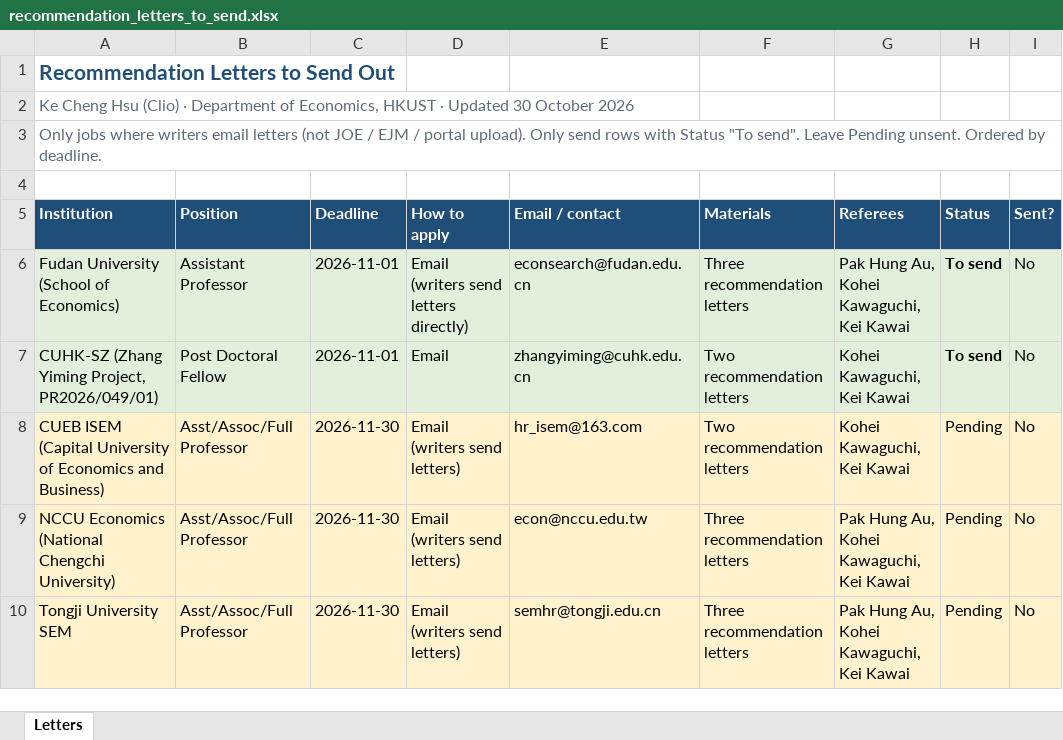
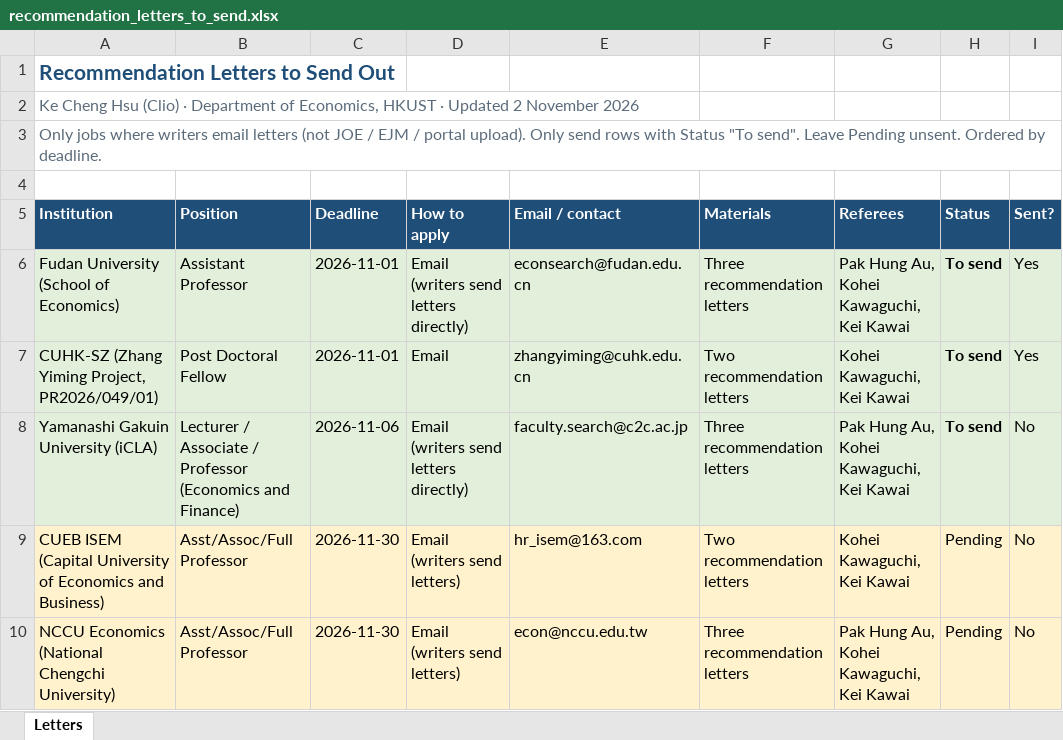
Before and after one commit to cliohsu1997/cliohsu1997.github.io, an Excel workbook: application/recommendation_letters_to_send.xlsx, sheet Letters, drawn as a sheet; only a part is shown; the shorter side is filled out with more unchanged rows; values as stored, in another font and other column widths than the file's, no borders; the diff names each change by its address in the sheet, - before the commit and + after, or states it on an @@ line.

```diff
--- a/application/recommendation_letters_to_send.xlsx (sheet Letters)
+++ b/application/recommendation_letters_to_send.xlsx (sheet Letters)
-A2 (Institution): …· Updated 30 October 2026
+A2 (Institution): …· Updated 2 November 2026
-I6:I7 (Sent?): No
+I6:I7 (Sent?): Yes
+row 8: Yamanashi Gakuin University (iCLA) | Lecturer / Associate / Professor (Economics and Finance) | 2026-11-06 | Email (writers send letters directly) | faculty.search@c2c.ac.jp | Three recommendation letters | Pak Hung Au, Kohei Kawaguchi, Kei Kawai | To send | No
```
Also changed, not shown: 3 other files.
